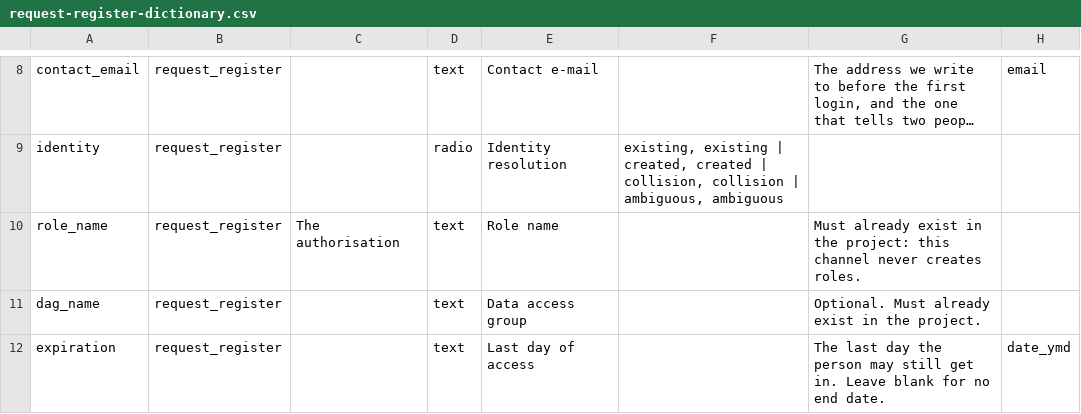
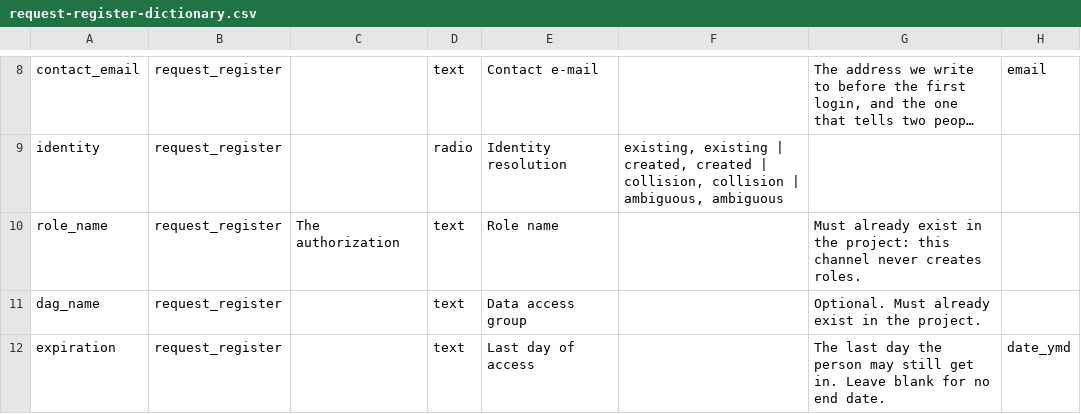
Before and after one commit to UBESP-DCTV/ubep.azure, a CSV file: inst/extdata/request-register-dictionary.csv, drawn as a sheet; only a part is shown, gaps mark what is left out; long unchanged cells end in …; the diff names each change by its address in the sheet, - before the commit and + after, or states it on an @@ line.

```diff
--- a/inst/extdata/request-register-dictionary.csv
+++ b/inst/extdata/request-register-dictionary.csv
-C10: The authorisation
+C10: The authorization
```
Also changed, not shown: 6 other files.
